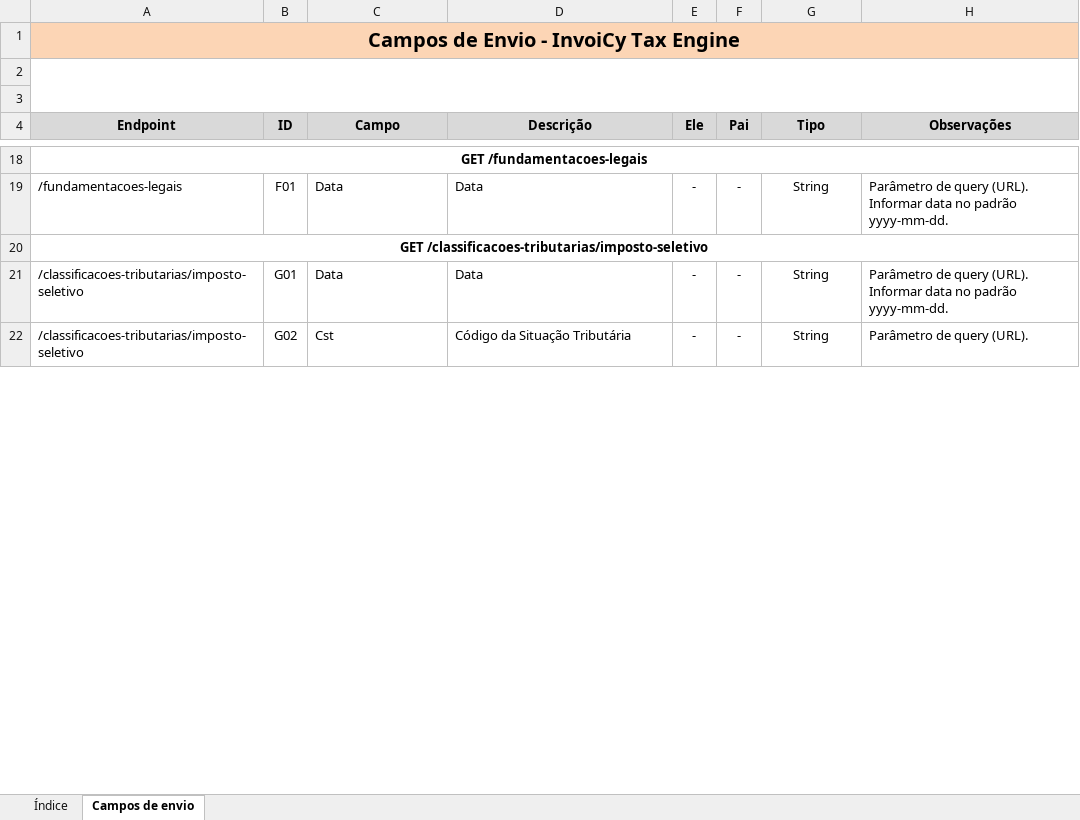
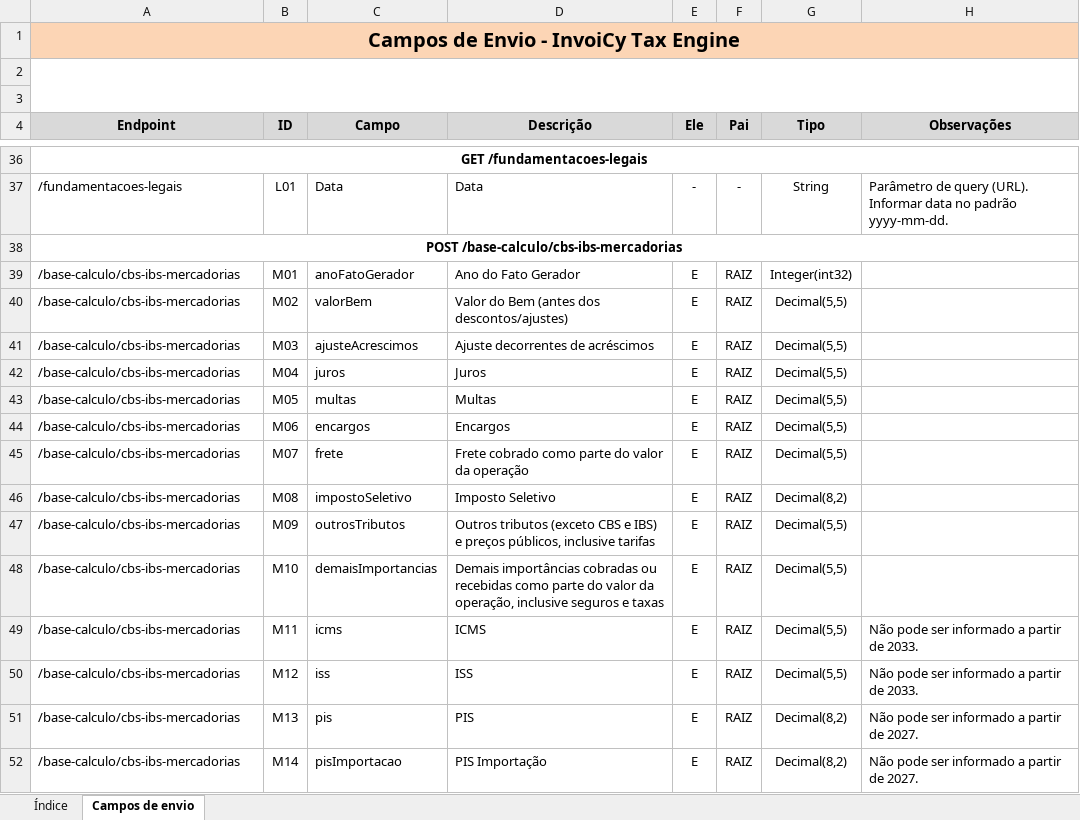
Before and after one commit to migrate-company/integracao-InvoiCy-BR, an Excel workbook: Extensão InvoiCy Tax Engine/Layouts/Layout Tax Engine.xlsx, sheet Campos de envio, drawn as a sheet; only a part is shown, gaps mark what is left out; values as stored, in another font and other column widths than the file's, no borders; charts and pictures not drawn; removed rows and columns are numbered as before the commit, all else as after; ↵ is a line break in a cell; the diff covers the shown part only; the diff names each change by its address in the sheet, - before the commit and + after, or states it on an @@ line.

```diff
--- a/Extensão InvoiCy Tax Engine/Layouts/Layout Tax Engine.xlsx (sheet Campos de envio)
+++ b/Extensão InvoiCy Tax Engine/Layouts/Layout Tax Engine.xlsx (sheet Campos de envio)
-B37 (ID): F01
+B37 (ID): L01
-A38 (Endpoint): GET /classificacoes-tributarias/imposto-seletivo
+A38 (Endpoint): POST /base-calculo/cbs-ibs-mercadorias
-row 21: /classificacoes-tributarias/imposto-seletivo | G01 | Data | Data | - | - | String | Parâmetro de query (URL). ↵ Informar data no padrão yyyy-mm-dd.
-row 22: /classificacoes-tributarias/imposto-seletivo | G02 | Cst | Código da Situação Tributária | - | - | String | Parâmetro de query (URL).
+row 39: /base-calculo/cbs-ibs-mercadorias | M01 | anoFatoGerador | Ano do Fato Gerador | E | RAIZ | Integer(int32)
+row 40: /base-calculo/cbs-ibs-mercadorias | M02 | valorBem | Valor do Bem (antes dos descontos/ajustes) | E | RAIZ | Decimal(5,5)
+row 41: /base-calculo/cbs-ibs-mercadorias | M03 | ajusteAcrescimos | Ajuste decorrentes de acréscimos | E | RAIZ | Decimal(5,5)
+row 42: /base-calculo/cbs-ibs-mercadorias | M04 | juros | Juros | E | RAIZ | Decimal(5,5)
+row 43: /base-calculo/cbs-ibs-mercadorias | M05 | multas | Multas | E | RAIZ | Decimal(5,5)
+row 44: /base-calculo/cbs-ibs-mercadorias | M06 | encargos | Encargos | E | RAIZ | Decimal(5,5)
+row 45: /base-calculo/cbs-ibs-mercadorias | M07 | frete | Frete cobrado como parte do valor da operação | E | RAIZ | Decimal(5,5)
+row 46: /base-calculo/cbs-ibs-mercadorias | M08 | impostoSeletivo | Imposto Seletivo | E | RAIZ | Decimal(8,2)
+row 47: /base-calculo/cbs-ibs-mercadorias | M09 | outrosTributos | Outros tributos (exceto CBS e IBS) e preços públicos, inclusive tarifas | E | RAIZ | Decimal(5,5)
+row 48: /base-calculo/cbs-ibs-mercadorias | M10 | demaisImportancias | Demais importâncias cobradas ou recebidas como parte do valor da operação, inclusive seguros e taxas | E | RAIZ | Decimal(5,5)
+row 49: /base-calculo/cbs-ibs-mercadorias | M11 | icms | ICMS | E | RAIZ | Decimal(5,5) | Não pode ser informado a partir de 2033.
+row 50: /base-calculo/cbs-ibs-mercadorias | M12 | iss | ISS | E | RAIZ | Decimal(5,5) | Não pode ser informado a partir de 2033.
+row 51: /base-calculo/cbs-ibs-mercadorias | M13 | pis | PIS | E | RAIZ | Decimal(8,2) | Não pode ser informado a partir de 2027.
+row 52: /base-calculo/cbs-ibs-mercadorias | M14 | pisImportacao | PIS Importação | E | RAIZ | Decimal(8,2) | Não pode ser informado a partir de 2027.
```
Also changed, not shown: other rows of this sheet, sheet Índice.
